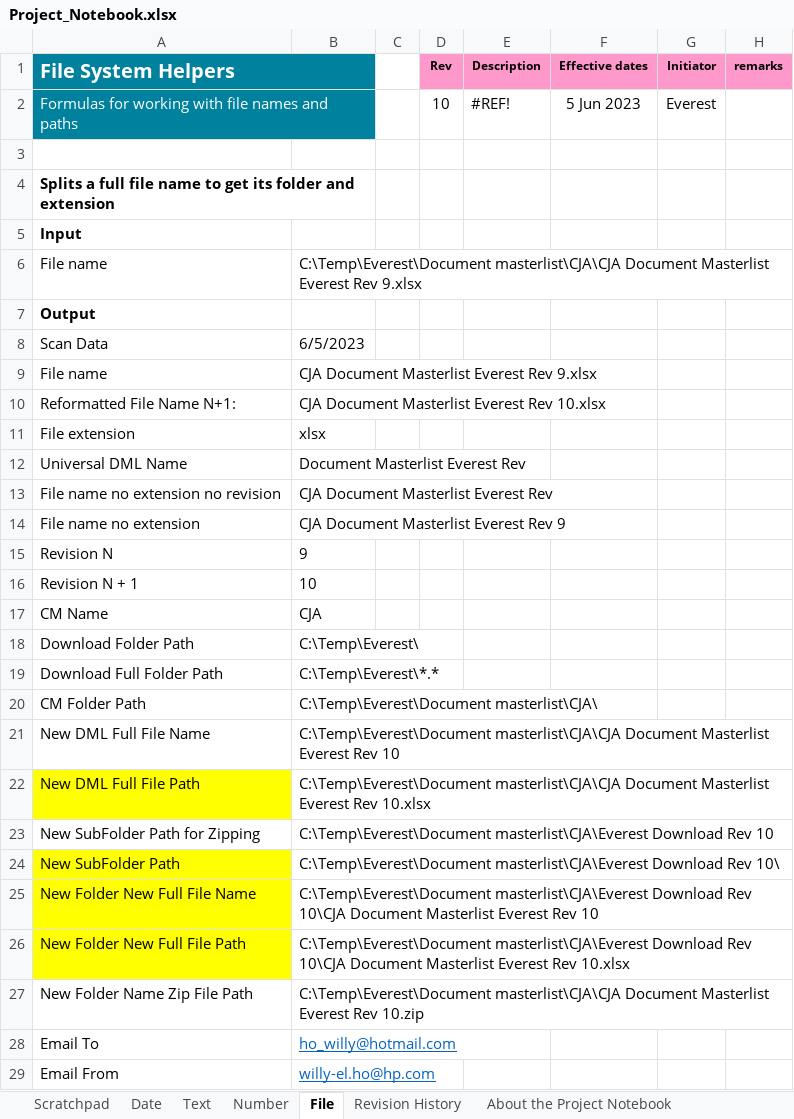
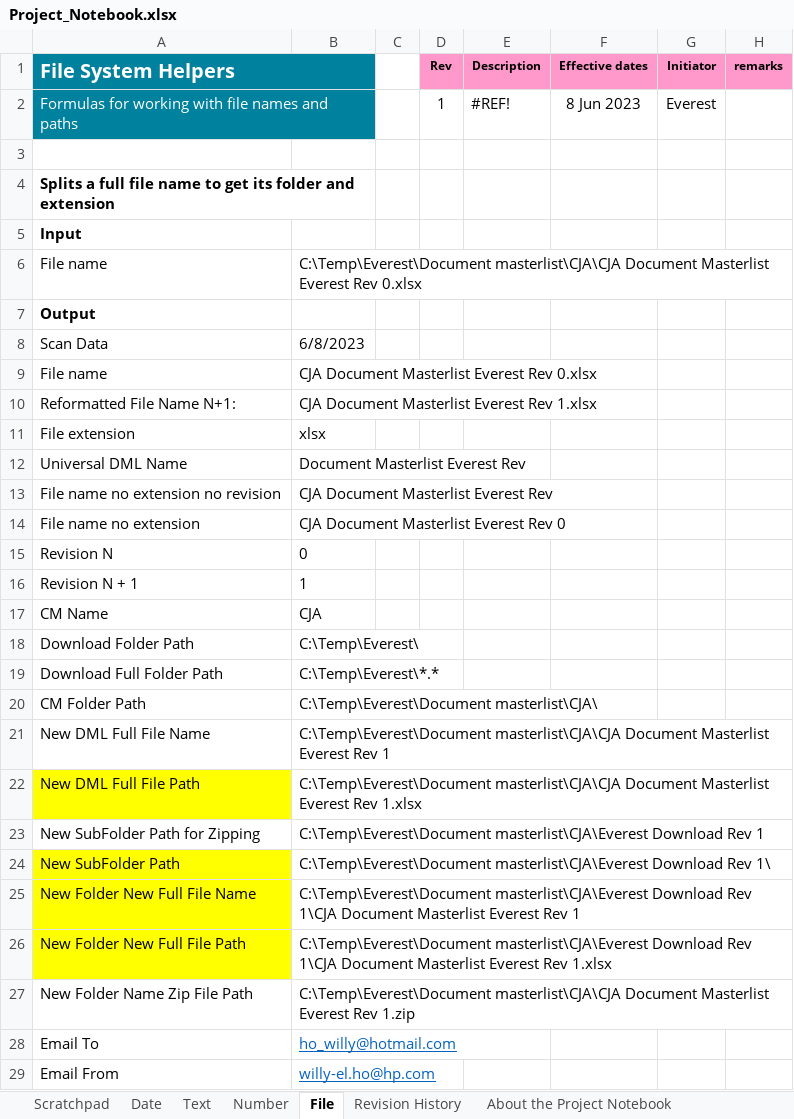
Before and after one commit to mdhafizalias/Everest, an Excel workbook: EVEREST/Project_Notebook.xlsx, sheet File, drawn as a sheet; only a part is shown; values as stored, in another font and other column widths than the file's, no borders; the diff covers the shown part only; the diff names each change by its address in the sheet, - before the commit and + after, or states it on an @@ line.

```diff
--- a/EVEREST/Project_Notebook.xlsx (sheet File)
+++ b/EVEREST/Project_Notebook.xlsx (sheet File)
-D2 (Rev): 10
+D2 (Rev): 1
-F2 (Effective dates): 5 Jun 2023
+F2 (Effective dates): 8 Jun 2023
-B6: …Everest Rev 9.xlsx
+B6: …Everest Rev 0.xlsx
-B8: 6/5/2023
+B8: 6/8/2023
-B9: CJA Document Masterlist Everest Rev 9.xlsx
+B9: CJA Document Masterlist Everest Rev 0.xlsx
-B10: CJA Document Masterlist Everest Rev 10.xlsx
+B10: CJA Document Masterlist Everest Rev 1.xlsx
-B14: CJA Document Masterlist Everest Rev 9
+B14: CJA Document Masterlist Everest Rev 0
-B15: 9
+B15: 0
-B16: 10
+B16: 1
-B21: …Everest Rev 10
+B21: …Everest Rev 1
-B22: …Everest Rev 10.xlsx
+B22: …Everest Rev 1.xlsx
-B23: …Download Rev 10
+B23: …Download Rev 1
-B24: …Download Rev 10\
+B24: …Download Rev 1\
-B25: …Download Rev 10\CJA Document Masterlist Everest Rev 10
+B25: …Download Rev 1\CJA Document Masterlist Everest Rev 1
-B26: …Download Rev 10\CJA Document Masterlist Everest Rev 10.xlsx
+B26: …Download Rev 1\CJA Document Masterlist Everest Rev 1.xlsx
-B27: …Everest Rev 10.zip
+B27: …Everest Rev 1.zip
```
Also changed, not shown: 1 edited cell elsewhere in this sheet, sheet Revision History, sheet Date, 2 other files.
